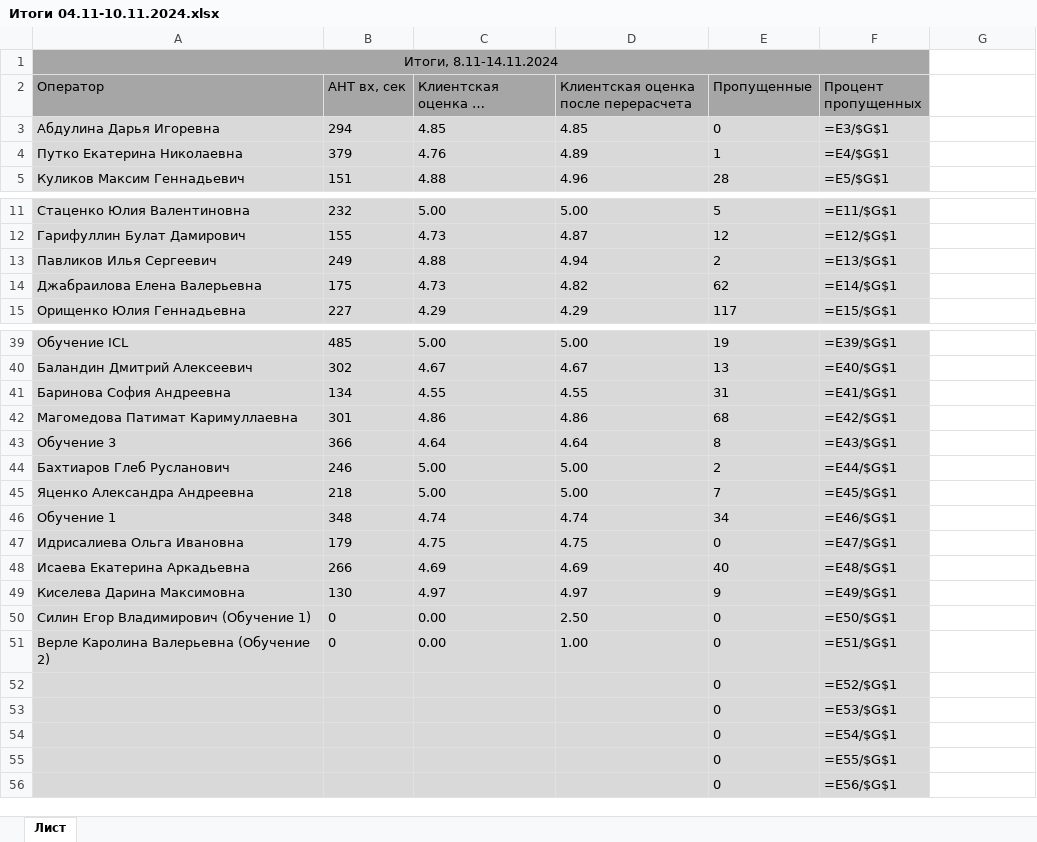
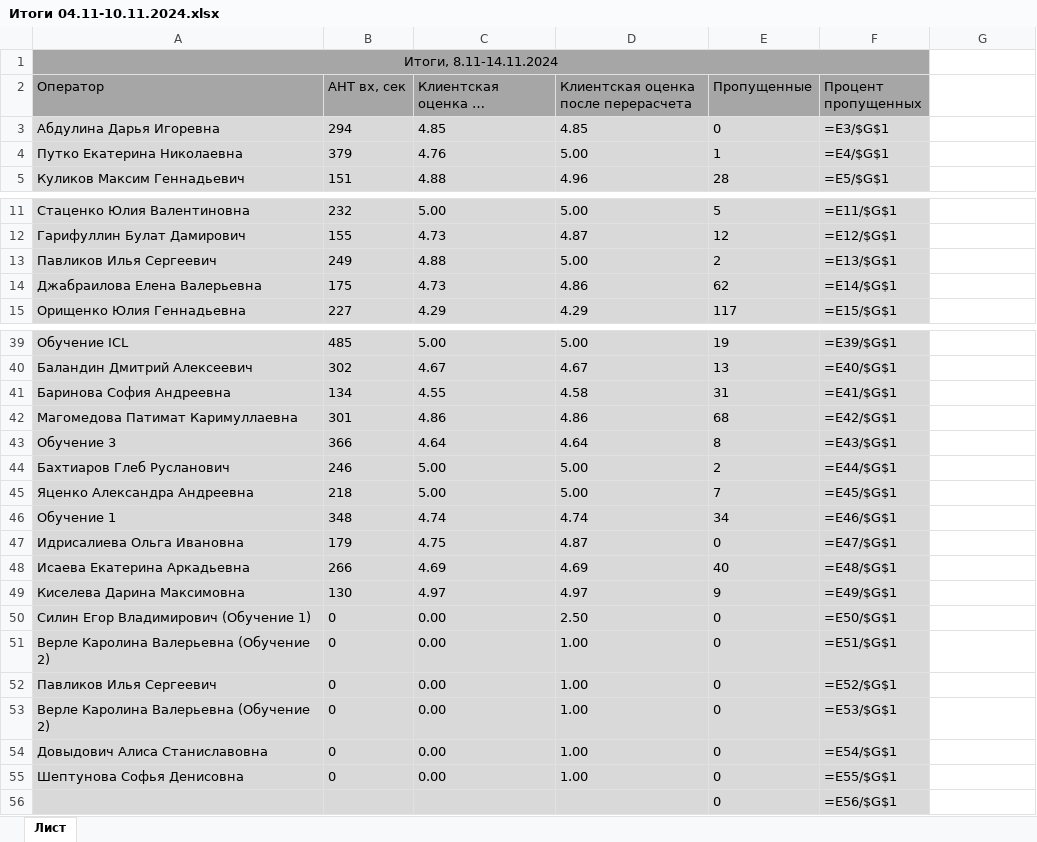
Before and after one commit to Gregorii00/ICL_bot_SV, an Excel workbook: files_samples/Итоги 04.11-10.11.2024.xlsx, sheet Лист, drawn as a sheet; only a part is shown, gaps mark what is left out; long unchanged cells end in …; values as stored, in another font and other column widths than the file's, no borders; formulas without a stored value are shown as written; removed rows and columns are numbered as before the commit, all else as after; the diff names each change by its address in the sheet, - before the commit and + after, or states it on an @@ line.

Commit message:
work 1.2.1 week report with excel

```diff
--- a/files_samples/Итоги 04.11-10.11.2024.xlsx (sheet Лист)
+++ b/files_samples/Итоги 04.11-10.11.2024.xlsx (sheet Лист)
-D4: 4.89
+D4: 5.00
-D13: 4.94
+D13: 5.00
-D14: 4.82
+D14: 4.86
-D41: 4.55
+D41: 4.58
-D47: 4.75
+D47: 4.87
-row 52:  |  |  |  | 0 | =E52/$G$1
-row 53:  |  |  |  | 0 | =E53/$G$1
-row 54:  |  |  |  | 0 | =E54/$G$1
-row 55:  |  |  |  | 0 | =E55/$G$1
+row 52: Павликов Илья Сергеевич | 0 | 0.00 | 1.00 | 0 | =E52/$G$1
+row 53: Верле Каролина Валерьевна (Обучение 2) | 0 | 0.00 | 1.00 | 0 | =E53/$G$1
+row 54: Довыдович Алиса Станиславовна | 0 | 0.00 | 1.00 | 0 | =E54/$G$1
+row 55: Шептунова Софья Денисовна | 0 | 0.00 | 1.00 | 0 | =E55/$G$1
```
Also changed, not shown: files_samples/Некорректные_обращения_04_11_10_11_2024.xlsx, 8 other files.
